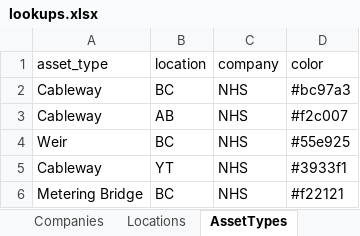
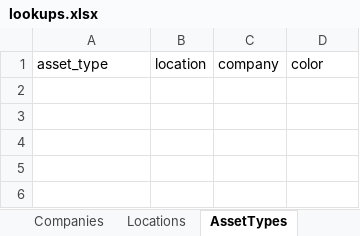
Before and after one commit to JustinRaoECCC/nhs-infrastructure-map-electron, an Excel workbook: data/lookups.xlsx, sheet AssetTypes, drawn as a sheet; values as stored, in another font and other column widths than the file's, no borders; the diff names each change by its address in the sheet, - before the commit and + after, or states it on an @@ line.

```diff
--- a/data/lookups.xlsx (sheet AssetTypes)
+++ b/data/lookups.xlsx (sheet AssetTypes)
-row 2: Cableway | BC | NHS | #bc97a3
-row 3: Cableway | AB | NHS | #f2c007
-row 4: Weir | BC | NHS | #55e925
-row 5: Cableway | YT | NHS | #3933f1
-row 6: Metering Bridge | BC | NHS | #f22121
```
Also changed, not shown: sheet Locations, 8 other files.
